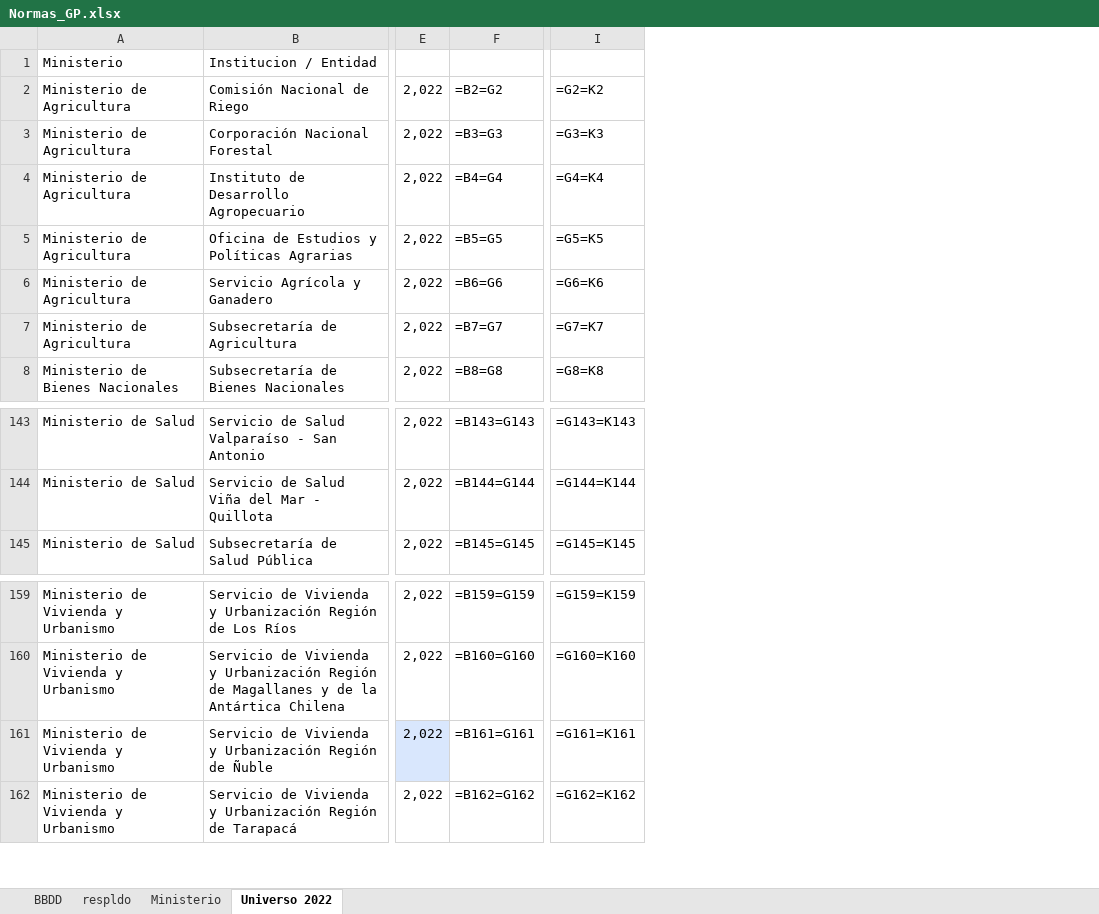
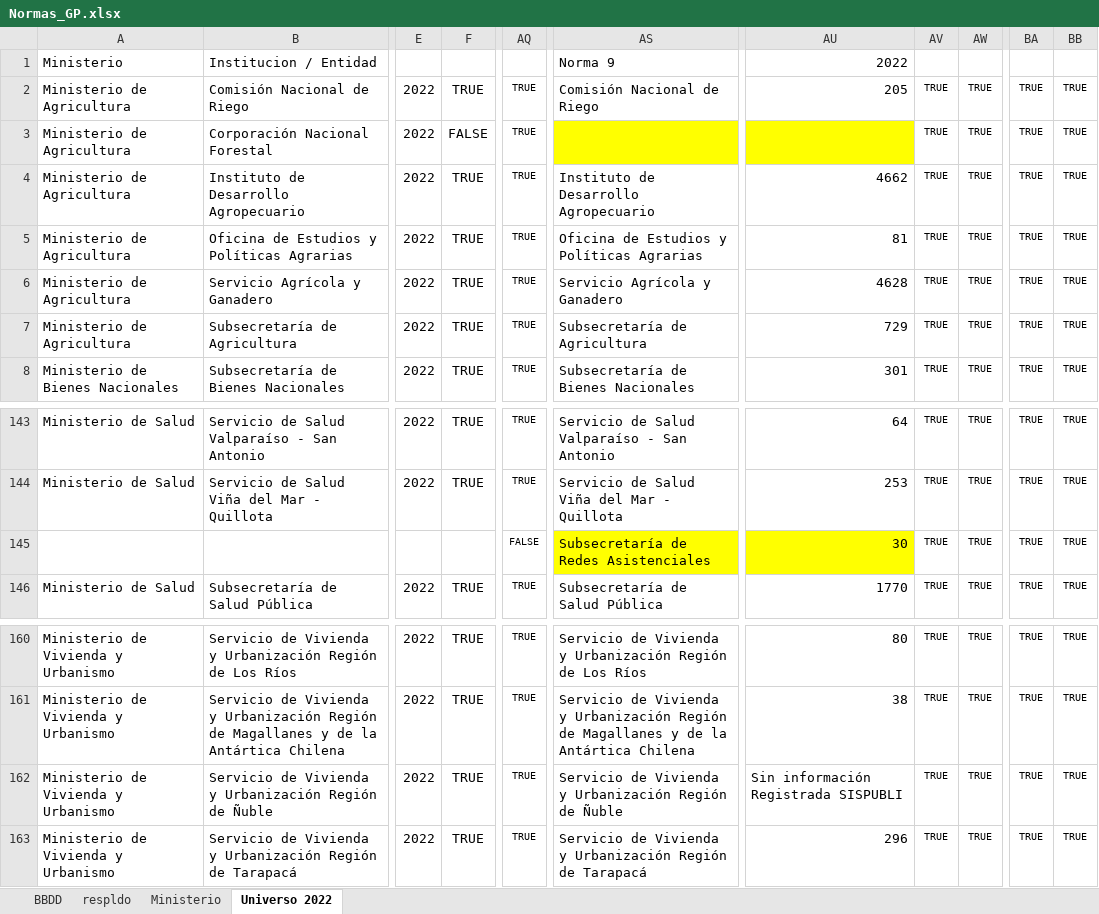
Before and after one commit to DatosServicioCivil/WebDatosAbiertosSC, an Excel workbook: GestionPersonas/Normas_GP.xlsx, sheet Universo 2022, drawn as a sheet; only a part is shown, gaps mark what is left out; values as stored, in another font and other column widths than the file's, no borders; formulas without a stored value are shown as written; removed rows and columns are numbered as before the commit, all else as after; rows hold the shown columns only; the diff covers the shown part only; the diff names each change by its address in the sheet, - before the commit and + after, or states it on an @@ line.

```diff
--- a/GestionPersonas/Normas_GP.xlsx (sheet Universo 2022)
+++ b/GestionPersonas/Normas_GP.xlsx (sheet Universo 2022)
-column E, rows 2-8: all 2,022; rows 143-145: all 2,022; rows 159-162: all 2,022
-column F, rows 2-8: =B2=G2 | =B3=G3 | =B4=G4 | =B5=G5 | =B6=G6 | =B7=G7 | =B8=G8; rows 143-145: =B143=G143 | =B144=G144 | =B145=G145; rows 159-162: =B159=G159 | =B160=G160 | =B161=G161 | =B162=G162
+column E, rows 2-8: all 2022; rows 143-144: 2022 | 2022; row 146: 2022; rows 160-163: all 2022
+column F, rows 2-8: TRUE | FALSE | TRUE | TRUE | TRUE | TRUE | TRUE; rows 143-144: TRUE | TRUE; row 146: TRUE; rows 160-163: all TRUE
-column I, rows 2-8: =G2=K2 | =G3=K3 | =G4=K4 | =G5=K5 | =G6=K6 | =G7=K7 | =G8=K8; rows 143-145: =G143=K143 | =G144=K144 | =G145=K145; rows 159-162: =G159=K159 | =G160=K160 | =G161=K161 | =G162=K162
+column AQ, rows 2-8: all TRUE; rows 143-144: TRUE | TRUE; row 146: TRUE; rows 160-163: all TRUE
+column AS, rows 1-8: Norma 9 | Comisión Nacional de Riego |  | Instituto de Desarrollo Agropecuario | Oficina de Estudios y Políticas Agrarias | Servicio Agrícola y Ganadero | Subsecretaría de Agricultura | Subsecretaría de Bienes Nacionales; rows 143-144: Servicio de Salud Valparaíso - San Antonio | Servicio de Salud Viña del Mar - Quillota; row 146: Subsecretaría de Salud Pública; rows 160-163: Servicio de Vivienda y Urbanización Región de Los Ríos | Servicio de Vivienda y Urbanización Región de Magallanes y de la Antártica Chilena | Servicio de Vivienda y Urbanización Región de Ñuble | Servicio de Vivienda y Urbanización Región de Tarapacá
+column AU, rows 1-8: 2022 | 205 |  | 4662 | 81 | 4628 | 729 | 301; rows 143-144: 64 | 253; row 146: 1770; rows 160-163: 80 | 38 | Sin información Registrada SISPUBLI | 296
+column AV, rows 2-8: all TRUE; rows 143-144: TRUE | TRUE; row 146: TRUE; rows 160-163: all TRUE
+column AW, rows 2-8: all TRUE; rows 143-144: TRUE | TRUE; row 146: TRUE; rows 160-163: all TRUE
+column BA, rows 2-8: all TRUE; rows 143-144: TRUE | TRUE; row 146: TRUE; rows 160-163: all TRUE
+column BB, rows 2-8: all TRUE; rows 143-144: TRUE | TRUE; row 146: TRUE; rows 160-163: all TRUE
+row 145:  |  |  |  | FALSE | Subsecretaría de Redes Asistenciales | 30 | TRUE | TRUE | TRUE | TRUE
```
Also changed, not shown: 37 added columns, 3 removed columns, 2 edited cells and cell formats elsewhere in this sheet, sheet BBDD, sheet respldo, hidden cells.
